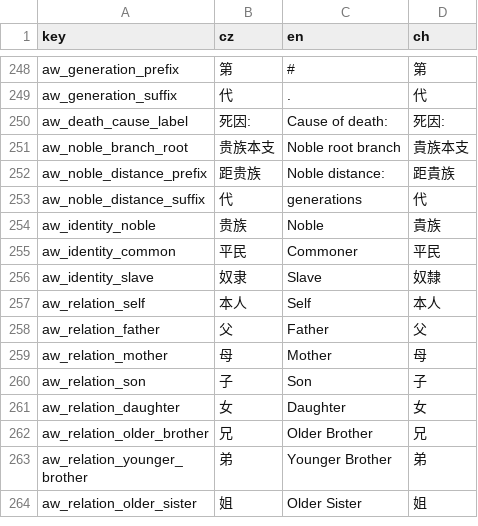
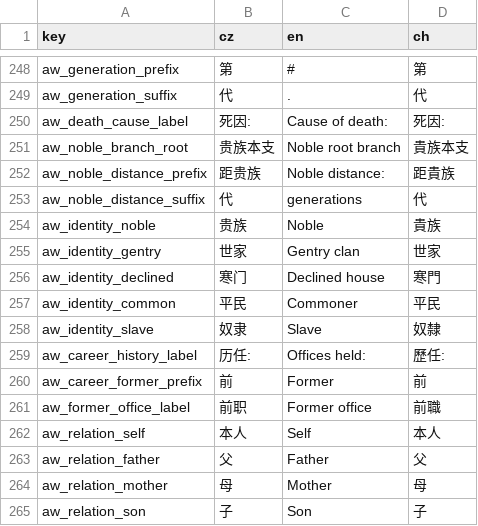
Before and after one commit to monpai-lover/AncientWarfare3.0, a CSV file: Locales/others.csv, drawn as a sheet; only a part is shown, gaps mark what is left out; the shorter side is filled out with more unchanged rows.

Commit message:
feat: gentry identity, career history, former office, bandit lag fix
- Add GentryIdentityRules: 世家/寒门/贵族 three-tier identity classification
- Add OfficeTenureSummaryRules: encode/decode career tenure summaries
- Update LineageBulkQuery: batch ReadRulingShiIds + ReadOfficeTenures
- Update LineageDTO/FamilyTreeWindow: ruling_shi + career_summary fields
- FamilyTreeNodeView: IdentityLabel three-tier, FormatCareerSummary,
  fix missing 'k' variable in BuildActorTip
- HistoryListWindow: BuildCareerSummaryRow appended to event list
- AW_UnitWindowPatch: show most-recent former office when not serving
- Locales/others.csv: aw_identity_gentry, aw_identity_declined,
  aw_career_history_label, aw_career_former_prefix, aw_former_office_label
- PeasantRebelBanditZoneWallService: ComputeSharedSets (territory+roads+
  passable in one pass), TryPlan accepts all three as shared params
- PeasantRebelBanditZoneWallRules: replace O(roads) HasRoadNearby with
  ExpandRoadInfluence pre-expansion; CarveCardinalGate uses O(1) lookup
- PeasantRebelBanditStrongholdService: compute shared sets once before
  candidate loop, pass to TryPlan and FindGateTowerTiles

```diff
--- a/Locales/others.csv
+++ b/Locales/others.csv
@@ -254,4 +254,9 @@ aw_noble_distance_suffix, 代, generations, 代
 aw_identity_noble,贵族,Noble,貴族
+aw_identity_gentry,世家,Gentry clan,世家
+aw_identity_declined,寒门,Declined house,寒門
 aw_identity_common,平民,Commoner,平民
 aw_identity_slave,奴隶,Slave,奴隸
+aw_career_history_label,历任:,Offices held:,歷任:
+aw_career_former_prefix,前,Former ,前
+aw_former_office_label,前职,Former office,前職
 aw_relation_self,本人,Self,本人
```
Also changed, not shown: 14 other files.
